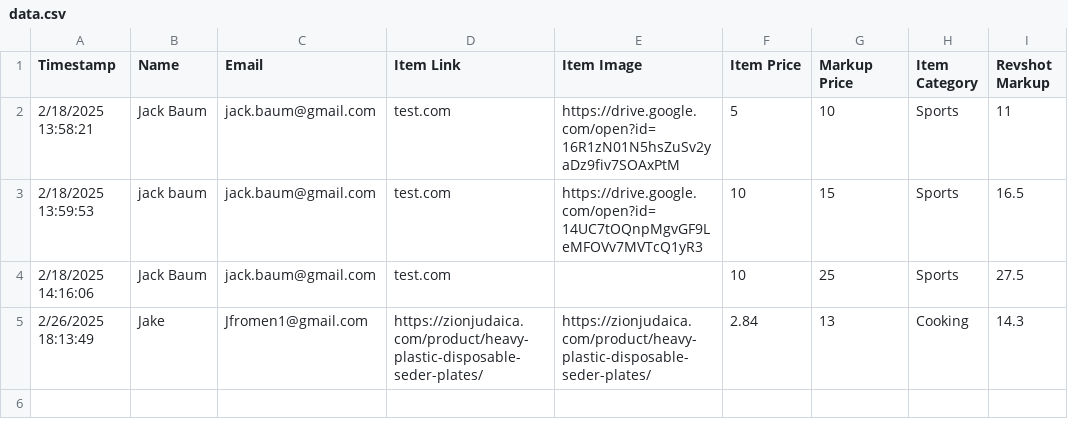
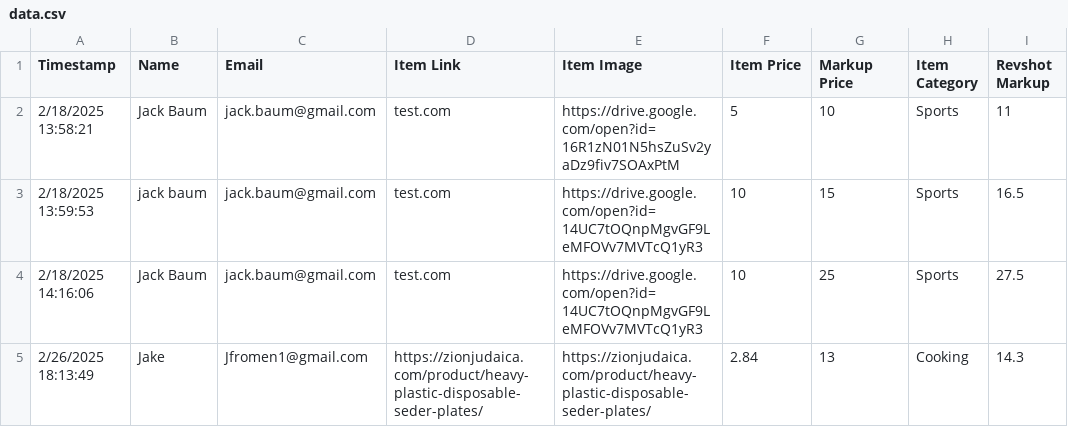
Before and after one commit to jackbaum33/Path-Perks-Service, a CSV file: backend/data/data.csv, drawn as a sheet.

Commit message:
modified data

```diff
--- a/backend/data/data.csv
+++ b/backend/data/data.csv
@@ -3,3 +3,3 @@ Timestamp,Name,Email,Item Link,Item Image,Item Price,Markup Price,Item Category,
 2/18/2025 13:59:53,jack baum,jack.baum@gmail.com,test.com,https://drive.google.com/open?id=14UC7tOQnpMgvGF9LeMFOVv7MVTcQ1yR3,10,15,Sports,16.5
-2/18/2025 14:16:06,Jack Baum,jack.baum@gmail.com,test.com,,10,25,Sports,27.5
+2/18/2025 14:16:06,Jack Baum,jack.baum@gmail.com,test.com,https://drive.google.com/open?id=14UC7tOQnpMgvGF9LeMFOVv7MVTcQ1yR3,10,25,Sports,27.5
 2/26/2025 18:13:49,Jake,Jfromen1@gmail.com,https://zionjudaica.com/product/heavy-plastic-disposable-seder-plates/,https://zionjudaica.com/product/heavy-plastic-disposable-seder-plates/,2.84,13,Cooking,14.3
```
